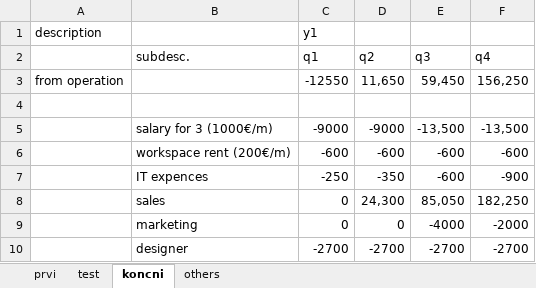
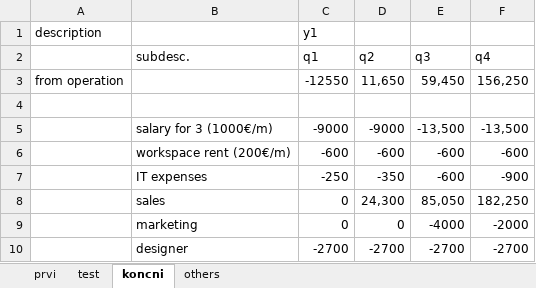
Before and after one commit to ActoreX/FoodiePal, an Excel workbook: updates/FoodiePalCashFlow.xlsx, sheet koncni, drawn as a sheet; only a part is shown; values as stored, in another font and other column widths than the file's, no borders; the diff names each change by its address in the sheet, - before the commit and + after, or states it on an @@ line.

```diff
--- a/updates/FoodiePalCashFlow.xlsx (sheet koncni)
+++ b/updates/FoodiePalCashFlow.xlsx (sheet koncni)
-B7 (subdesc.): IT expences
+B7 (subdesc.): IT expenses
```
Also changed, not shown: 1 other file.
